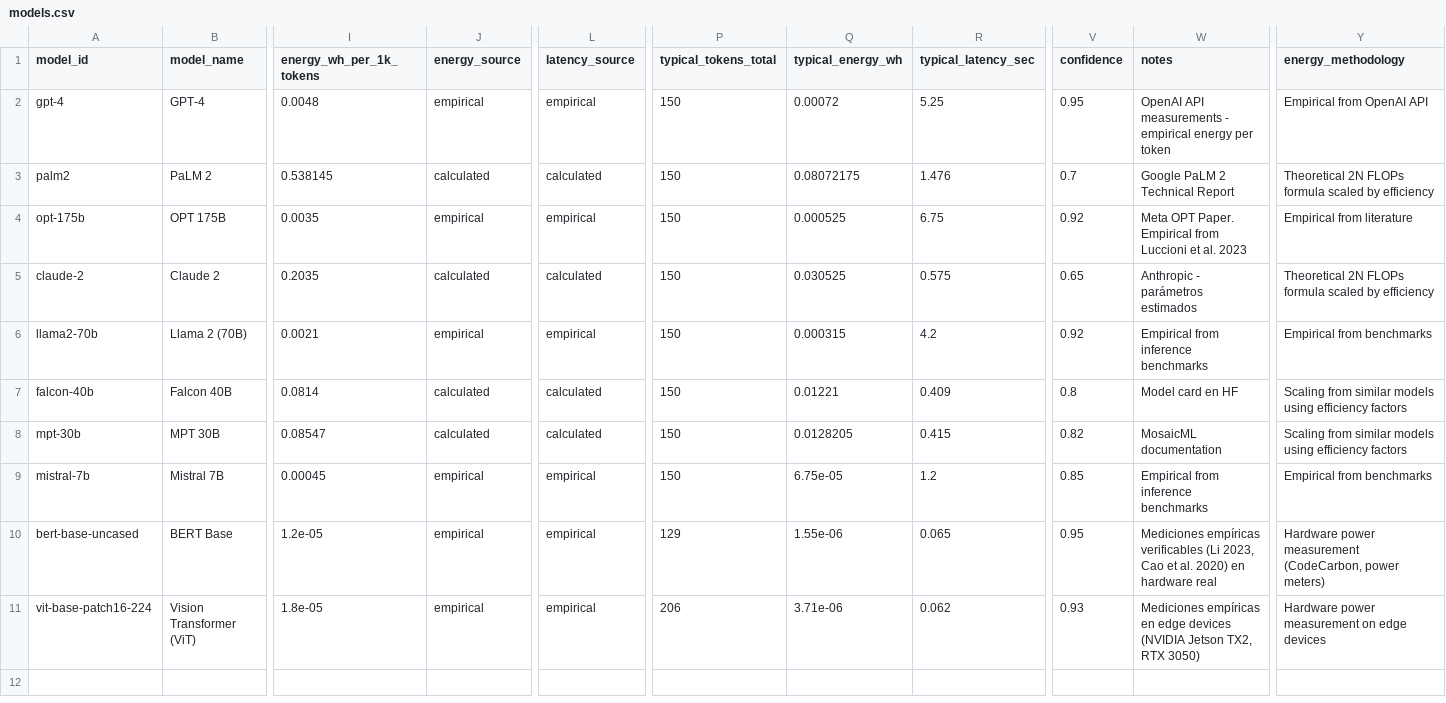
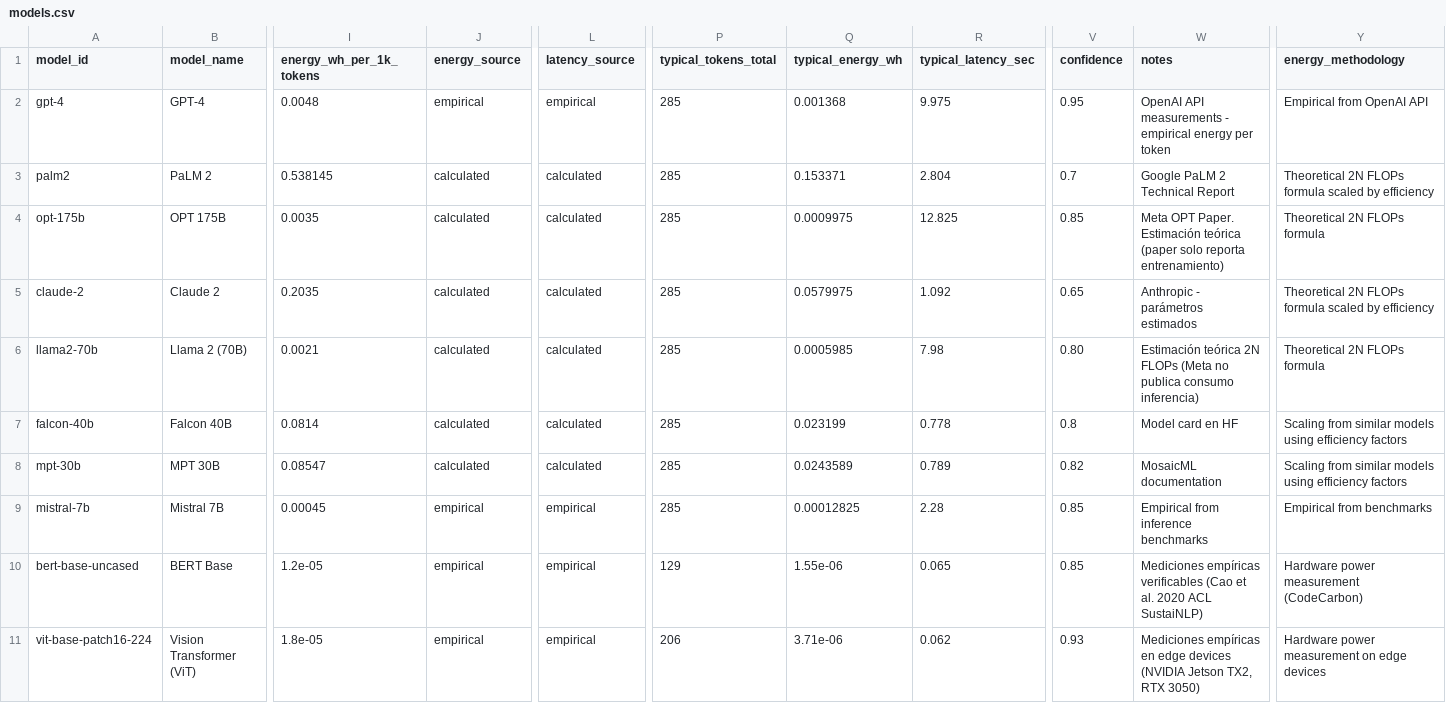
Before and after one commit to antonioluisjf22/TFG-Evaluacion-del-impacto-medioambiental-de-modelos-de-Inteligencia-Artificial, a CSV file: datasets/raw/models/models.csv, drawn as a sheet; only a part is shown, gaps mark what is left out; the diff names each change by its address in the sheet, - before the commit and + after, or states it on an @@ line.

Commit message:
fix: Add empirical energy consumption data and update request types in calculator
- Introduced a new document detailing the origin of formulas and empirical data for token consumption (docs/ORIGEN_FORMULAS_CONSUMO_TOKENS_FINAL.md).
- Updated energy consumption values for request types in `calculate_emissions.py` to reflect new empirical data (70+215 tokens for chat_simple, 296+441 for chat_extended, etc.).
- Modified `extract_models_v2.py` to include preset energy values for models without empirical data, ensuring accurate energy calculations.
- Adjusted confidence levels and notes for models based on the latest theoretical estimations and empirical measurements.

```diff
--- a/datasets/raw/models/models.csv
+++ b/datasets/raw/models/models.csv
-P2:P9 (typical_tokens_total): 150
+P2:P9 (typical_tokens_total): 285
-Q2 (typical_energy_wh): 0.00072
+Q2 (typical_energy_wh): 0.001368
-R2 (typical_latency_sec): 5.25
+R2 (typical_latency_sec): 9.975
-Q3 (typical_energy_wh): 0.08072175
+Q3 (typical_energy_wh): 0.153371
-R3 (typical_latency_sec): 1.476
+R3 (typical_latency_sec): 2.804
-J4 (energy_source): empirical
+J4 (energy_source): calculated
-L4 (latency_source): empirical
+L4 (latency_source): calculated
-Q4 (typical_energy_wh): 0.000525
+Q4 (typical_energy_wh): 0.0009975
-R4 (typical_latency_sec): 6.75
+R4 (typical_latency_sec): 12.825
-V4 (confidence): 0.92
+V4 (confidence): 0.85
-W4 (notes): …OPT Paper. Empirical from Luccioni et al. 2023
+W4 (notes): …OPT Paper. Estimación teórica (paper solo reporta entrenamiento)
-Y4 (energy_methodology): Empirical from literature
+Y4 (energy_methodology): Theoretical 2N FLOPs formula
-Q5 (typical_energy_wh): 0.030525
+Q5 (typical_energy_wh): 0.0579975
-R5 (typical_latency_sec): 0.575
+R5 (typical_latency_sec): 1.092
-J6 (energy_source): empirical
+J6 (energy_source): calculated
-L6 (latency_source): empirical
+L6 (latency_source): calculated
-Q6 (typical_energy_wh): 0.000315
+Q6 (typical_energy_wh): 0.0005985
-R6 (typical_latency_sec): 4.2
+R6 (typical_latency_sec): 7.98
-V6 (confidence): 0.92
+V6 (confidence): 0.80
-W6 (notes): Empirical from inference benchmarks
+W6 (notes): Estimación teórica 2N FLOPs (Meta no publica consumo inferencia)
-Y6 (energy_methodology): Empirical from benchmarks
+Y6 (energy_methodology): Theoretical 2N FLOPs formula
-Q7 (typical_energy_wh): 0.01221
+Q7 (typical_energy_wh): 0.023199
-R7 (typical_latency_sec): 0.409
+R7 (typical_latency_sec): 0.778
-Q8 (typical_energy_wh): 0.0128205
+Q8 (typical_energy_wh): 0.0243589
-R8 (typical_latency_sec): 0.415
+R8 (typical_latency_sec): 0.789
-Q9 (typical_energy_wh): 6.75e-05
+Q9 (typical_energy_wh): 0.00012825
-R9 (typical_latency_sec): 1.2
+R9 (typical_latency_sec): 2.28
-V10 (confidence): 0.95
+V10 (confidence): 0.85
-W10 (notes): …empíricas verificables (Li 2023, Cao et al. 2020) en hardware real
+W10 (notes): …empíricas verificables (Cao et al. 2020 ACL SustaiNLP)
-Y10 (energy_methodology): …power measurement (CodeCarbon, power meters)
+Y10 (energy_methodology): …power measurement (CodeCarbon)
```
Also changed, not shown: datasets/raw/models/request_types.csv, 8 other files.
